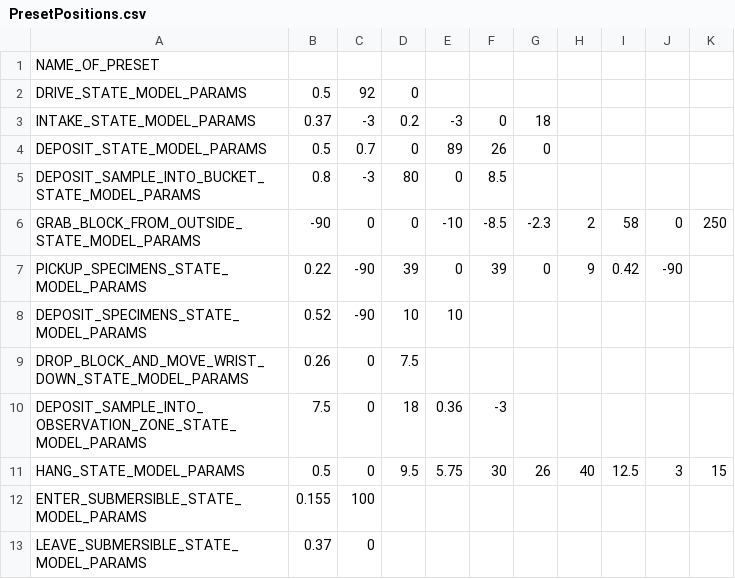
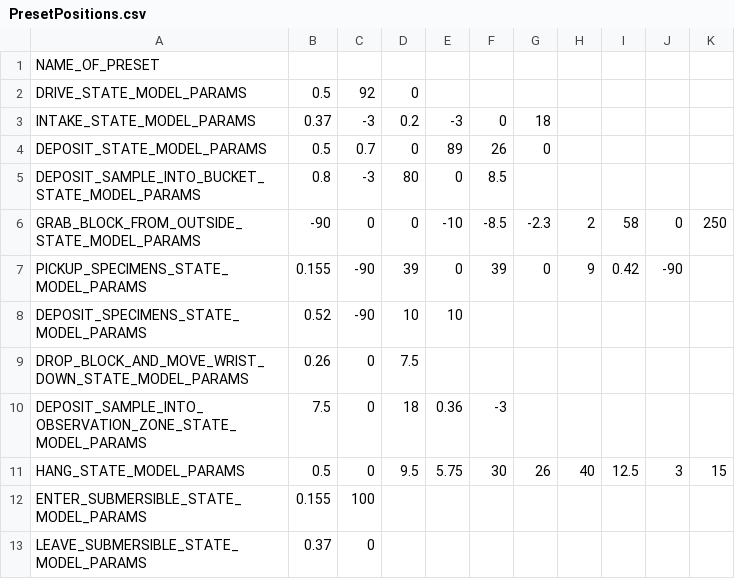
Before and after one commit to fenix-exe/2024IntoTheDeep, a CSV file: TeamCode/src/main/java/org/firstinspires/ftc/teamcode/teleop/stateModels/PresetPositions.csv, drawn as a sheet.

Commit message:
updated positions

```diff
--- a/TeamCode/src/main/java/org/firstinspires/ftc/teamcode/teleop/stateModels/PresetPositions.csv
+++ b/TeamCode/src/main/java/org/firstinspires/ftc/teamcode/teleop/stateModels/PresetPositions.csv
@@ -6,3 +6,3 @@ DEPOSIT_SAMPLE_INTO_BUCKET_STATE_MODEL_PARAMS,0.8,-3,80,0,8.5,,,,,
 GRAB_BLOCK_FROM_OUTSIDE_STATE_MODEL_PARAMS,-90,0,0,-10,-8.5,-2.3,2,58,0,250,,
-PICKUP_SPECIMENS_STATE_MODEL_PARAMS,0.22,-90,39,0,39,0,9,0.42,-90,
+PICKUP_SPECIMENS_STATE_MODEL_PARAMS,0.155,-90,39,0,39,0,9,0.42,-90,
 DEPOSIT_SPECIMENS_STATE_MODEL_PARAMS,0.52,-90,10,10,,,,,,
```
